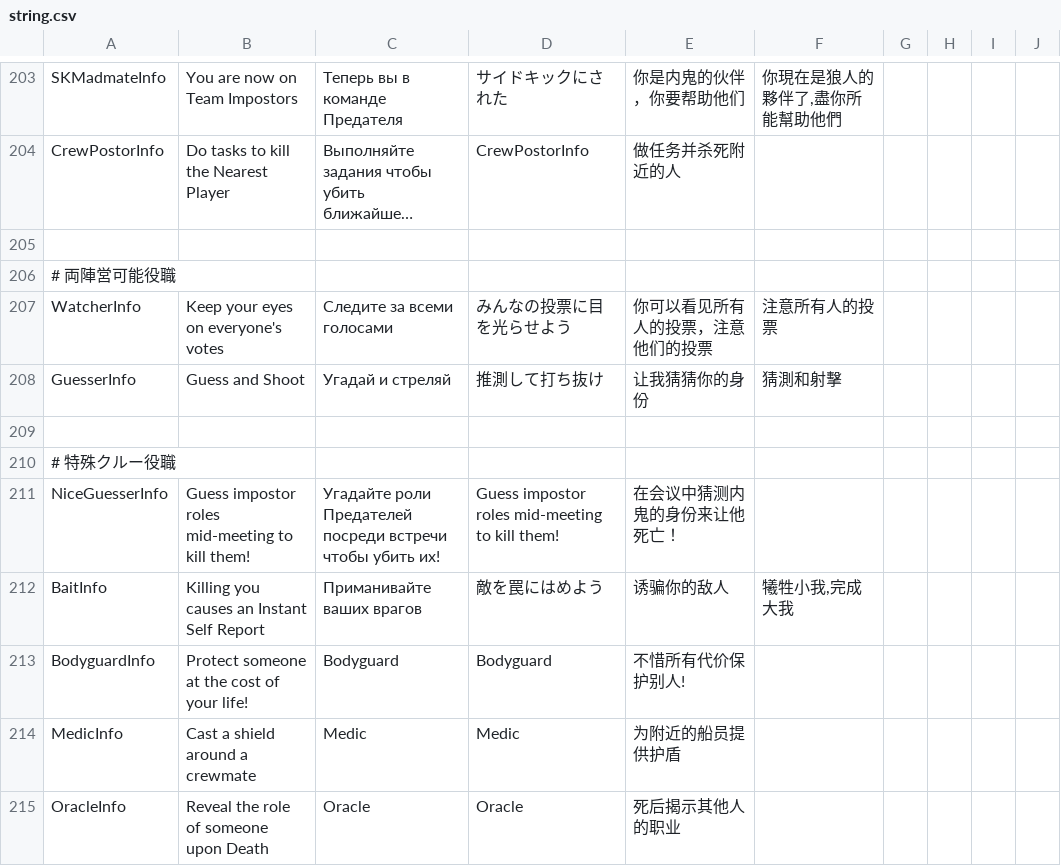
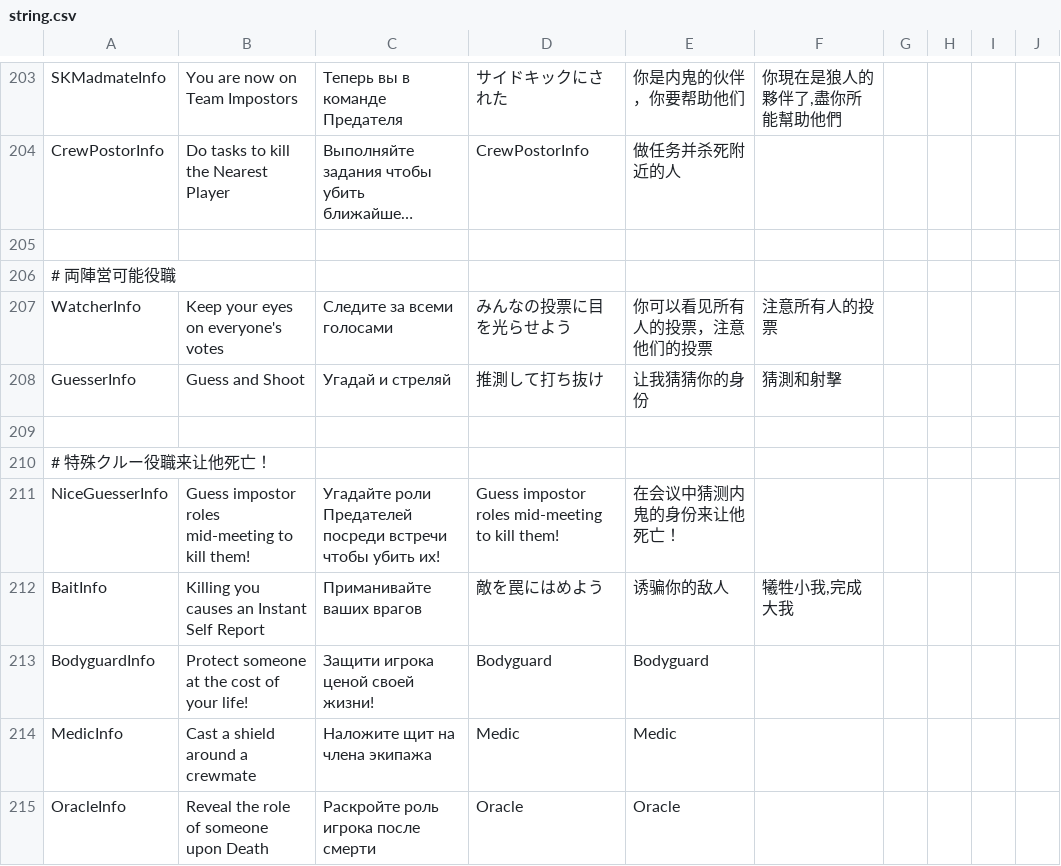
Before and after one commit to discus-sions/TownOfHost-TheOtherRoles, a CSV file: Resources/string.csv, drawn as a sheet; only a part is shown, gaps mark what is left out; long unchanged cells end in …; the diff covers the shown part only.

```diff
--- a/Resources/string.csv
+++ b/Resources/string.csv
@@ -209,7 +209,7 @@ GuesserInfo,Guess and Shoot,Угадай и стреляй,推測して打ち抜
 
-# 特殊クルー役職
+# 特殊クルー役職来让他死亡！
 NiceGuesserInfo,Guess impostor roles mid-meeting to kill them!,Угадайте роли Предателей посреди встречи чтобы убить их!,Guess impostor roles mid-meeting to kill them!,在会议中猜测内鬼的身份来让他死亡！
 BaitInfo,Killing you causes an Instant Self Report,Приманивайте ваших врагов,敵を罠にはめよう,诱骗你的敌人,"犧牲小我,完成大我"
-BodyguardInfo,"Protect someone at the cost of your life!",Bodyguard,Bodyguard,不惜所有代价保护别人!
-MedicInfo,Cast a shield around a crewmate,Medic,Medic,为附近的船员提供护盾
-OracleInfo,"Reveal the role of someone upon Death",Oracle,Oracle,死后揭示其他人的职业
+BodyguardInfo,"Protect someone at the cost of your life!",Защити игрока ценой своей жизни!,Bodyguard,Bodyguard
+MedicInfo,Cast a shield around a crewmate,Наложите щит на члена экипажа,Medic,Medic
+OracleInfo,"Reveal the role of someone upon Death",Раскройте роль игрока после смерти,Oracle,Oracle
```
Also changed, not shown: 185 edited cells elsewhere in this file.
